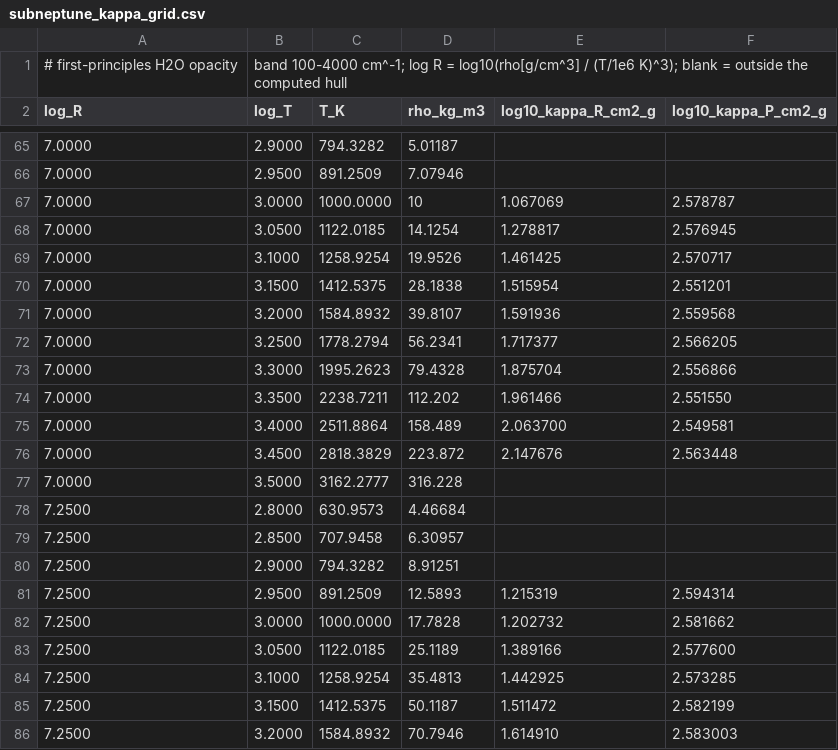
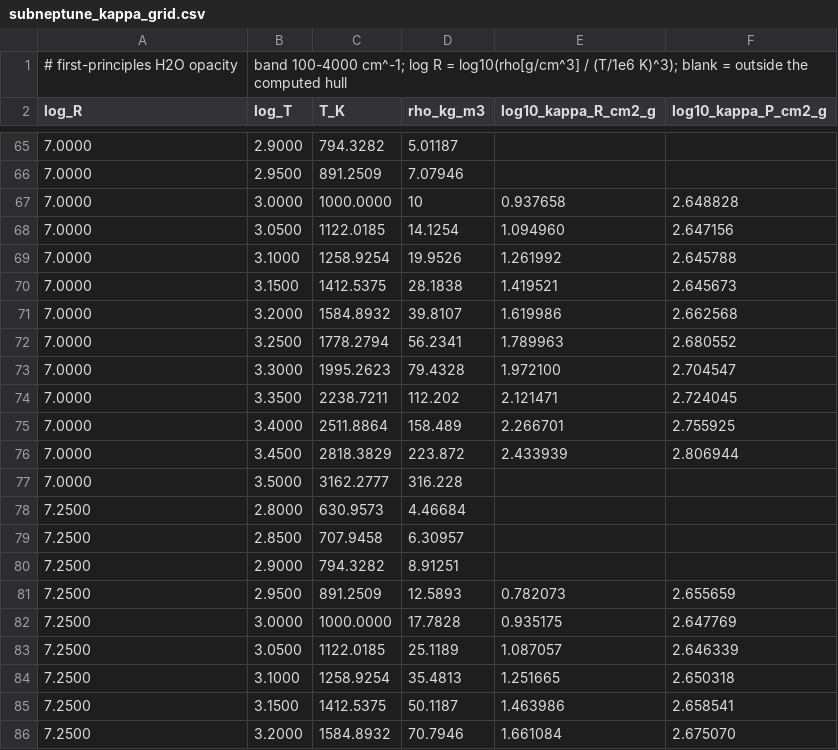
Before and after one commit to harrytaylor-physics/water-scw-mace, a CSV file: data/release/subneptune_kappa_grid.csv, drawn as a sheet; only a part is shown, gaps mark what is left out; the diff covers the shown part only.

```diff
--- a/data/release/subneptune_kappa_grid.csv
+++ b/data/release/subneptune_kappa_grid.csv
@@ -66,12 +66,12 @@ log_R,log_T,T_K,rho_kg_m3,log10_kappa_R_cm2_g,log10_kappa_P_cm2_g
 7.0000,2.9500,891.2509,7.07946,,
-7.0000,3.0000,1000.0000,10,1.067069,2.578787
-7.0000,3.0500,1122.0185,14.1254,1.278817,2.576945
-7.0000,3.1000,1258.9254,19.9526,1.461425,2.570717
-7.0000,3.1500,1412.5375,28.1838,1.515954,2.551201
-7.0000,3.2000,1584.8932,39.8107,1.591936,2.559568
-7.0000,3.2500,1778.2794,56.2341,1.717377,2.566205
-7.0000,3.3000,1995.2623,79.4328,1.875704,2.556866
-7.0000,3.3500,2238.7211,112.202,1.961466,2.551550
-7.0000,3.4000,2511.8864,158.489,2.063700,2.549581
-7.0000,3.4500,2818.3829,223.872,2.147676,2.563448
+7.0000,3.0000,1000.0000,10,0.937658,2.648828
+7.0000,3.0500,1122.0185,14.1254,1.094960,2.647156
+7.0000,3.1000,1258.9254,19.9526,1.261992,2.645788
+7.0000,3.1500,1412.5375,28.1838,1.419521,2.645673
+7.0000,3.2000,1584.8932,39.8107,1.619986,2.662568
+7.0000,3.2500,1778.2794,56.2341,1.789963,2.680552
+7.0000,3.3000,1995.2623,79.4328,1.972100,2.704547
+7.0000,3.3500,2238.7211,112.202,2.121471,2.724045
+7.0000,3.4000,2511.8864,158.489,2.266701,2.755925
+7.0000,3.4500,2818.3829,223.872,2.433939,2.806944
 7.0000,3.5000,3162.2777,316.228,,
@@ -80,7 +80,7 @@ log_R,log_T,T_K,rho_kg_m3,log10_kappa_R_cm2_g,log10_kappa_P_cm2_g
 7.2500,2.9000,794.3282,8.91251,,
-7.2500,2.9500,891.2509,12.5893,1.215319,2.594314
-7.2500,3.0000,1000.0000,17.7828,1.202732,2.581662
-7.2500,3.0500,1122.0185,25.1189,1.389166,2.577600
-7.2500,3.1000,1258.9254,35.4813,1.442925,2.573285
-7.2500,3.1500,1412.5375,50.1187,1.511472,2.582199
-7.2500,3.2000,1584.8932,70.7946,1.614910,2.583003
+7.2500,2.9500,891.2509,12.5893,0.782073,2.655659
+7.2500,3.0000,1000.0000,17.7828,0.935175,2.647769
+7.2500,3.0500,1122.0185,25.1189,1.087057,2.646339
+7.2500,3.1000,1258.9254,35.4813,1.251665,2.650318
+7.2500,3.1500,1412.5375,50.1187,1.463986,2.658541
+7.2500,3.2000,1584.8932,70.7946,1.661084,2.675070
```
Also changed, not shown: 168 edited cells elsewhere in this file, figs/ed/ed_table1.csv, figs/ed/ed_table2.csv, 9 other files.
